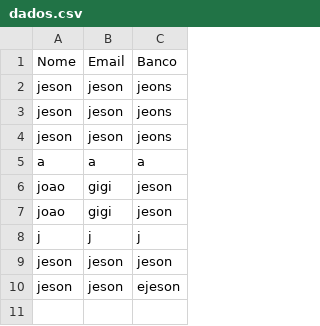
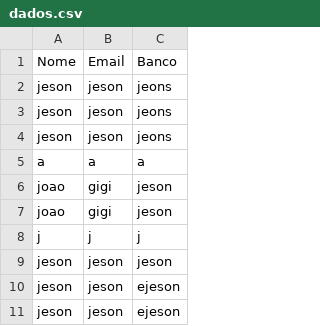
Before and after one commit to MapaBancos/MapaBancos, a CSV file: dados.csv, drawn as a sheet; the diff names each change by its address in the sheet, - before the commit and + after, or states it on an @@ line.

Commit message:
Atualizando dados do formulário

```diff
--- a/dados.csv
+++ b/dados.csv
+row 11: jeson | jeson | ejeson
```
